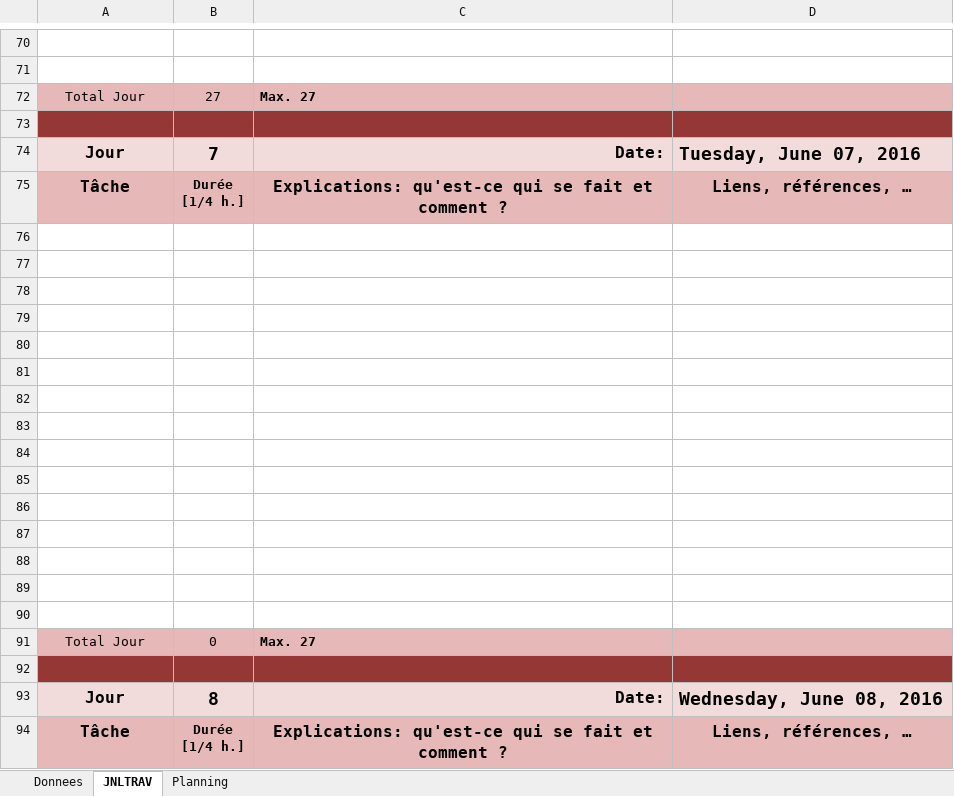
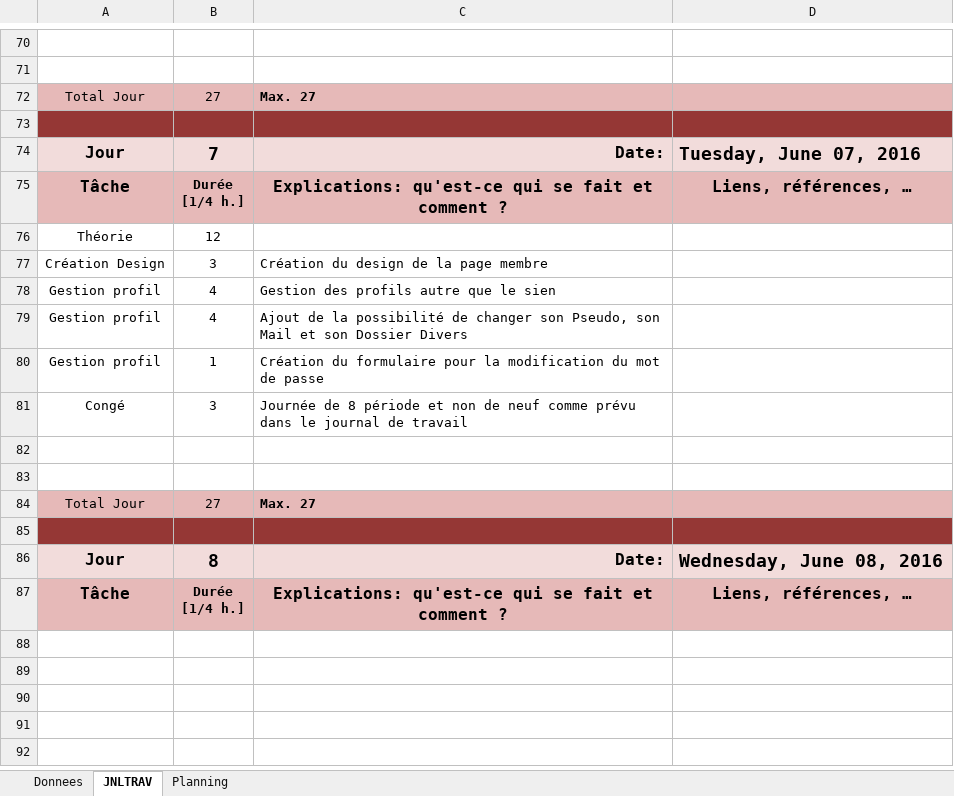
Before and after one commit to OrionDB/F-TDA, an Excel workbook: Demomot/baltenspda-JdT.xlsm, sheet JNLTRAV, drawn as a sheet; only a part is shown, gaps mark what is left out; the shorter side is filled out with more unchanged rows; values as stored, in another font and other column widths than the file's, no borders; charts and pictures not drawn; removed rows and columns are numbered as before the commit, all else as after; the diff names each change by its address in the sheet, - before the commit and + after, or states it on an @@ line.

```diff
--- a/Demomot/baltenspda-JdT.xlsm (sheet JNLTRAV)
+++ b/Demomot/baltenspda-JdT.xlsm (sheet JNLTRAV)
+row 76: Théorie | 12
+row 77: Création Design | 3 | Création du design de la page membre
+row 78: Gestion profil | 4 | Gestion des profils autre que le sien
+row 79: Gestion profil | 4 | Ajout de la possibilité de changer son Pseudo, son Mail et son Dossier Divers
+row 80: Gestion profil | 1 | Création du formulaire pour la modification du mot de passe
+row 81: Congé | 3 | Journée de 8 période et non de neuf comme prévu dans le journal de travail
-row 78: (empty)
-row 79: (empty)
-row 80: (empty)
-row 81: (empty)
-row 82: (empty)
-row 83: (empty)
-row 84: (empty)
-row 85: (empty)
-row 86: (empty)
-row 87: (empty)
-row 88: (empty)
-row 89: (empty)
-row 90: (empty)
-B84: 0
+B84: 27
```
Also changed, not shown: charts or pictures, 16 other files.
